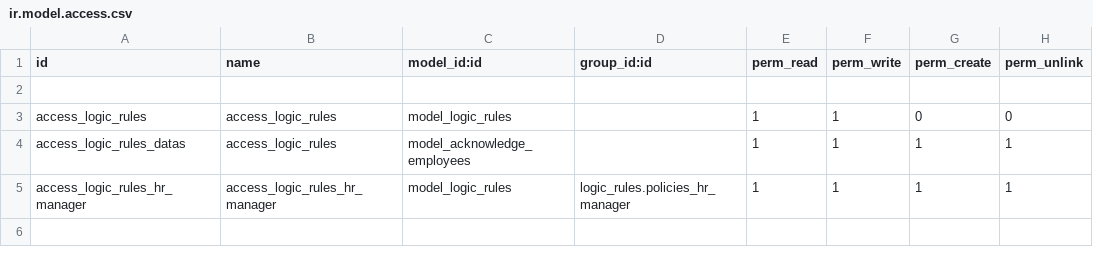
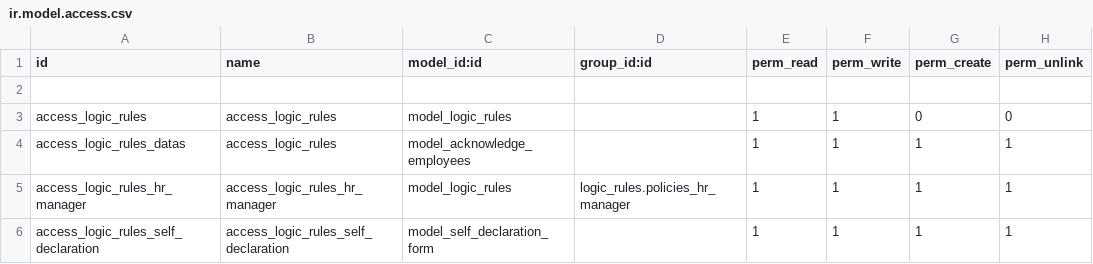
Before and after one commit to muhammedmurshid/logic_rules, a CSV file: security/ir.model.access.csv, drawn as a sheet; the diff names each change by its address in the sheet, - before the commit and + after, or states it on an @@ line.

```diff
--- a/security/ir.model.access.csv
+++ b/security/ir.model.access.csv
+row 6: access_logic_rules_self_declaration | access_logic_rules_self_declaration | model_self_declaration_form |  | 1 | 1 | 1 | 1
```
Also changed, not shown: 3 other files.
